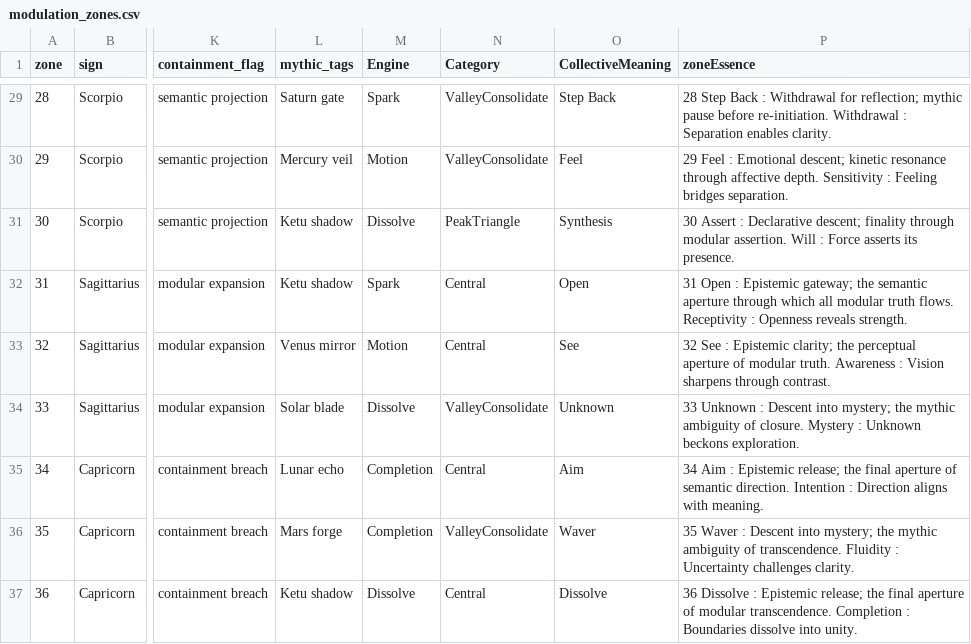
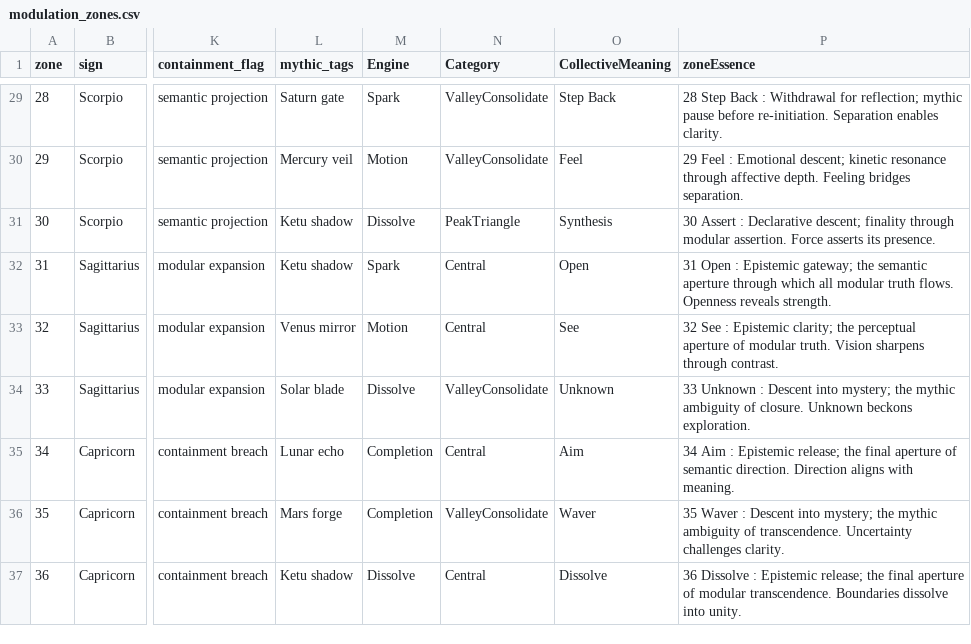
Before and after one commit to SRINIVASANLVC/LVCEDRA-TORUSNET, a CSV file: canonical/modulation/modulation_zones.csv, drawn as a sheet; only a part is shown, gaps mark what is left out; the diff covers the shown part only; the diff names each change by its address in the sheet, - before the commit and + after, or states it on an @@ line.

```diff
--- a/canonical/modulation/modulation_zones.csv
+++ b/canonical/modulation/modulation_zones.csv
-P29 (zoneEssence): …before re-initiation. Withdrawal : Separation enables…
+P29 (zoneEssence): …before re-initiation. Separation enables…
-P30 (zoneEssence): …affective depth. Sensitivity : Feeling bridges…
+P30 (zoneEssence): …affective depth. Feeling bridges…
-P31 (zoneEssence): …modular assertion. Will : Force asserts…
+P31 (zoneEssence): …modular assertion. Force asserts…
-P32 (zoneEssence): …truth flows. Receptivity : Openness reveals…
+P32 (zoneEssence): …truth flows. Openness reveals…
-P33 (zoneEssence): …modular truth. Awareness : Vision sharpens…
+P33 (zoneEssence): …modular truth. Vision sharpens…
-P34 (zoneEssence): …of closure. Mystery : Unknown beckons…
+P34 (zoneEssence): …of closure. Unknown beckons…
-P35 (zoneEssence): …semantic direction. Intention : Direction aligns…
+P35 (zoneEssence): …semantic direction. Direction aligns…
-P36 (zoneEssence): …of transcendence. Fluidity : Uncertainty challenges…
+P36 (zoneEssence): …of transcendence. Uncertainty challenges…
-P37 (zoneEssence): …modular transcendence. Completion : Boundaries dissolve…
+P37 (zoneEssence): …modular transcendence. Boundaries dissolve…
```
Also changed, not shown: 27 edited cells elsewhere in this file, 2 other files.
